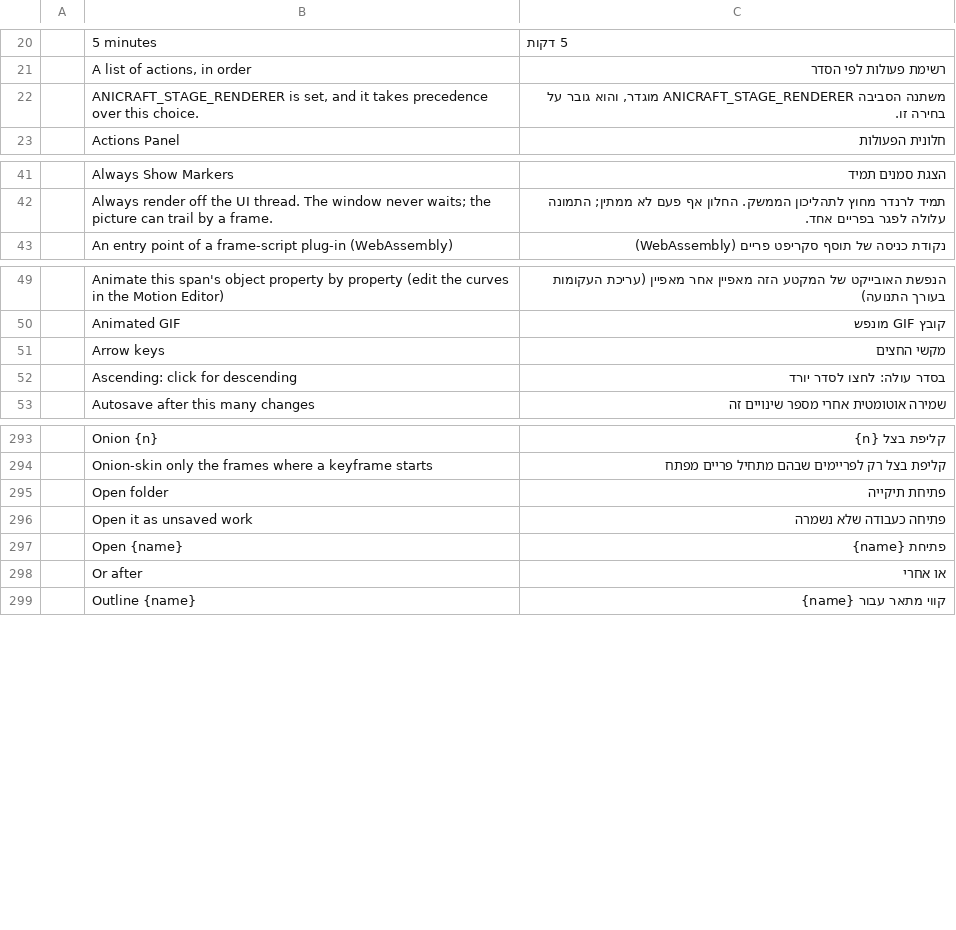
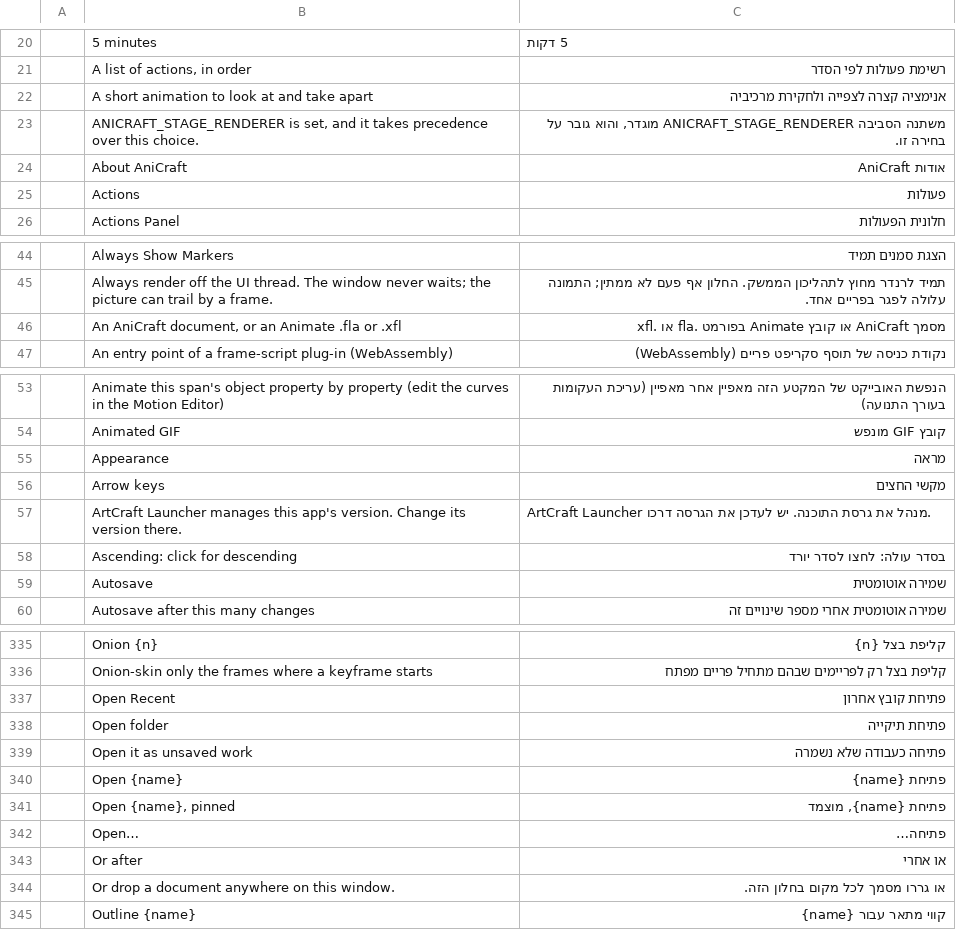
Before and after one commit to nocturney/craft-i18n, a TSV file: locales/he/anicraft.tsv, drawn as a sheet; only a part is shown, gaps mark what is left out; the diff covers the shown part only.

Commit message:
i18n(he): translate AniCraft start, menus, updates and recent files

```diff
--- a/locales/he/anicraft.tsv
+++ b/locales/he/anicraft.tsv
@@ -21,3 +21,6 @@
 	A list of actions, in order	רשימת פעולות לפי הסדר
+	A short animation to look at and take apart	אנימציה קצרה לצפייה ולחקירת מרכיביה
 	ANICRAFT_STAGE_RENDERER is set, and it takes precedence over this choice.	משתנה הסביבה ANICRAFT_STAGE_RENDERER מוגדר, והוא גובר על בחירה זו.
+	About AniCraft	אודות AniCraft
+	Actions	פעולות
 	Actions Panel	חלונית הפעולות
@@ -42,2 +45,3 @@
 	Always render off the UI thread. The window never waits; the picture can trail by a frame.	תמיד לרנדר מחוץ לתהליכון הממשק. החלון אף פעם לא ממתין; התמונה עלולה לפגר בפריים אחד.
+	An AniCraft document, or an Animate .fla or .xfl	מסמך AniCraft או קובץ Animate בפורמט .fla או .xfl
 	An entry point of a frame-script plug-in (WebAssembly)	נקודת כניסה של תוסף סקריפט פריים (WebAssembly)
@@ -50,4 +54,7 @@
 	Animated GIF	קובץ GIF מונפש
+	Appearance	מראה
 	Arrow keys	מקשי החצים
+	ArtCraft Launcher manages this app's version. Change its version there.	ArtCraft Launcher מנהל את גרסת התוכנה. יש לעדכן את הגרסה דרכו.
 	Ascending: click for descending	בסדר עולה: לחצו לסדר יורד
+	Autosave	שמירה אוטומטית
 	Autosave after this many changes	שמירה אוטומטית אחרי מספר שינויים זה
@@ -294,2 +336,3 @@
 	Onion-skin only the frames where a keyframe starts	קליפת בצל רק לפריימים שבהם מתחיל פריים מפתח
+	Open Recent	פתיחת קובץ אחרון
 	Open folder	פתיחת תיקייה
@@ -297,3 +340,6 @@
 	Open {name}	פתיחת {name}
+	Open {name}, pinned	פתיחת {name}, מוצמד
+	Open…	פתיחה…
 	Or after	או אחרי
+	Or drop a document anywhere on this window.	או גררו מסמך לכל מקום בחלון הזה.
 	Outline {name}	קווי מתאר עבור {name}
```
Also changed, not shown: 72 added rows elsewhere in this file.
